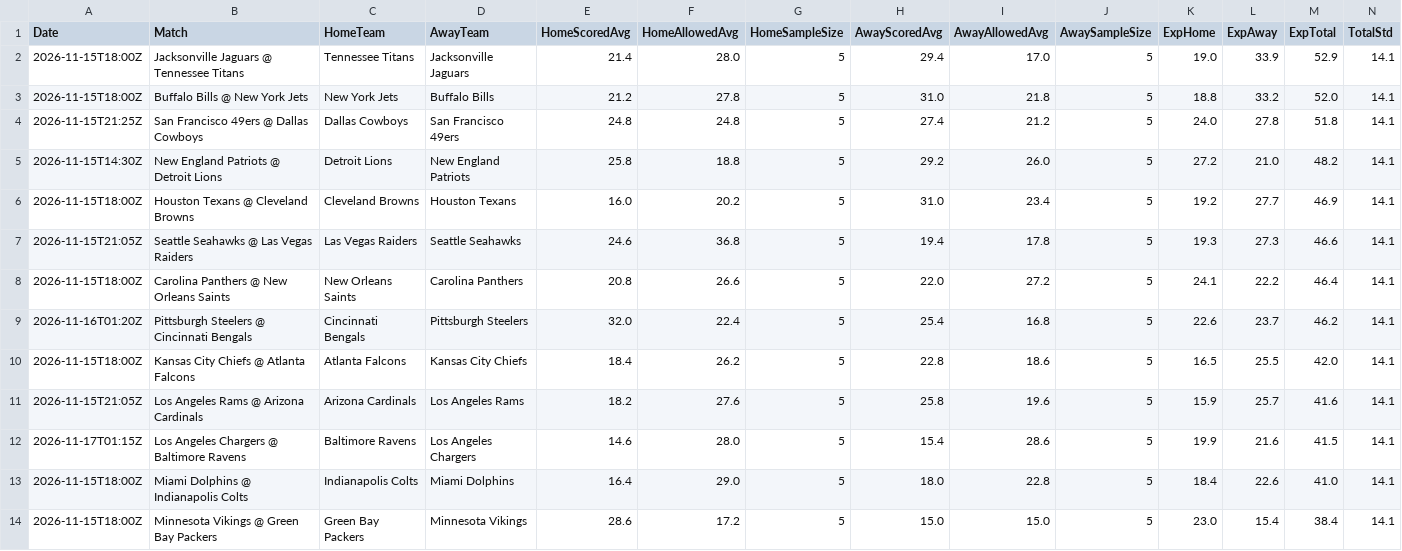
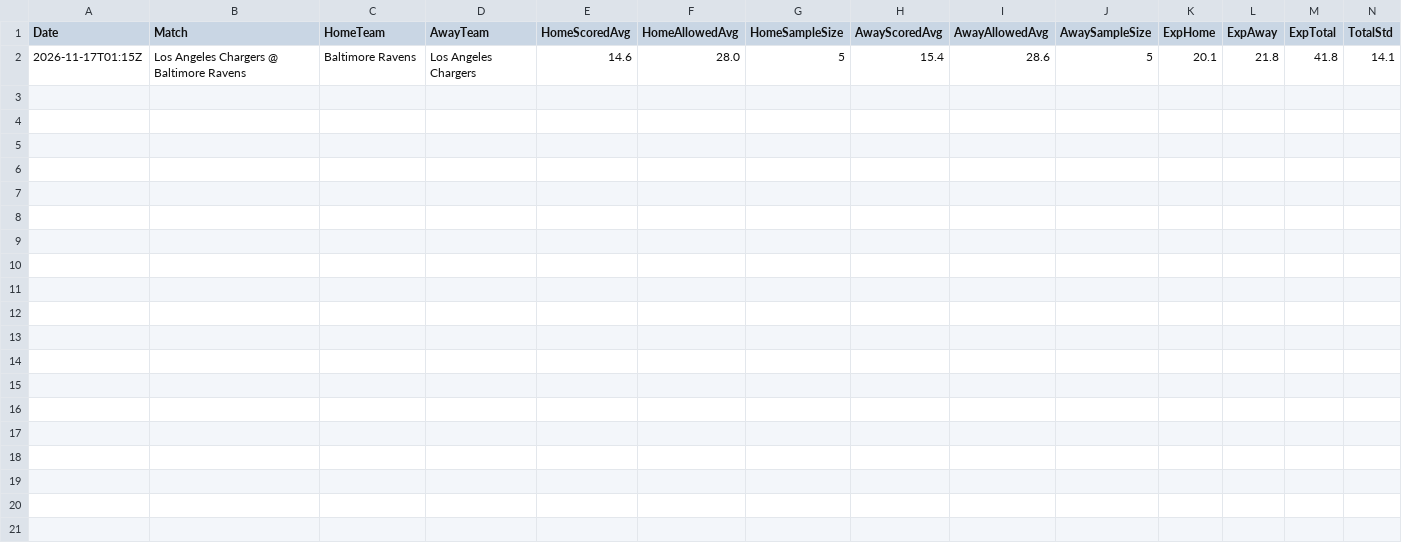
Before and after one commit to niibaboo/SportsIQ, a CSV file: docs/blitz-iq/blitz_iq_predictions.csv, drawn as a sheet; only a part is shown; removed rows and columns are numbered as before the commit, all else as after; rows hold the shown columns only; the diff names each change by its address in the sheet, - before the commit and + after, or states it on an @@ line.

```diff
--- a/docs/blitz-iq/blitz_iq_predictions.csv
+++ b/docs/blitz-iq/blitz_iq_predictions.csv
-row 2: 2026-11-15T18:00Z | Jacksonville Jaguars @ Tennessee Titans | Tennessee Titans | Jacksonville Jaguars | 21.4 | 28.0 | 5 | 29.4 | 17.0 | 5 | 19.0 | 33.9 | 52.9 | 14.1
-row 3: 2026-11-15T18:00Z | Buffalo Bills @ New York Jets | New York Jets | Buffalo Bills | 21.2 | 27.8 | 5 | 31.0 | 21.8 | 5 | 18.8 | 33.2 | 52.0 | 14.1
-row 4: 2026-11-15T21:25Z | San Francisco 49ers @ Dallas Cowboys | Dallas Cowboys | San Francisco 49ers | 24.8 | 24.8 | 5 | 27.4 | 21.2 | 5 | 24.0 | 27.8 | 51.8 | 14.1
-row 5: 2026-11-15T14:30Z | New England Patriots @ Detroit Lions | Detroit Lions | New England Patriots | 25.8 | 18.8 | 5 | 29.2 | 26.0 | 5 | 27.2 | 21.0 | 48.2 | 14.1
-row 6: 2026-11-15T18:00Z | Houston Texans @ Cleveland Browns | Cleveland Browns | Houston Texans | 16.0 | 20.2 | 5 | 31.0 | 23.4 | 5 | 19.2 | 27.7 | 46.9 | 14.1
-row 7: 2026-11-15T21:05Z | Seattle Seahawks @ Las Vegas Raiders | Las Vegas Raiders | Seattle Seahawks | 24.6 | 36.8 | 5 | 19.4 | 17.8 | 5 | 19.3 | 27.3 | 46.6 | 14.1
-row 8: 2026-11-15T18:00Z | Carolina Panthers @ New Orleans Saints | New Orleans Saints | Carolina Panthers | 20.8 | 26.6 | 5 | 22.0 | 27.2 | 5 | 24.1 | 22.2 | 46.4 | 14.1
-row 9: 2026-11-16T01:20Z | Pittsburgh Steelers @ Cincinnati Bengals | Cincinnati Bengals | Pittsburgh Steelers | 32.0 | 22.4 | 5 | 25.4 | 16.8 | 5 | 22.6 | 23.7 | 46.2 | 14.1
-row 10: 2026-11-15T18:00Z | Kansas City Chiefs @ Atlanta Falcons | Atlanta Falcons | Kansas City Chiefs | 18.4 | 26.2 | 5 | 22.8 | 18.6 | 5 | 16.5 | 25.5 | 42.0 | 14.1
-row 11: 2026-11-15T21:05Z | Los Angeles Rams @ Arizona Cardinals | Arizona Cardinals | Los Angeles Rams | 18.2 | 27.6 | 5 | 25.8 | 19.6 | 5 | 15.9 | 25.7 | 41.6 | 14.1
-K2 (ExpHome): 19.9
+K2 (ExpHome): 20.1
-L2 (ExpAway): 21.6
+L2 (ExpAway): 21.8
-M2 (ExpTotal): 41.5
+M2 (ExpTotal): 41.8
-row 13: 2026-11-15T18:00Z | Miami Dolphins @ Indianapolis Colts | Indianapolis Colts | Miami Dolphins | 16.4 | 29.0 | 5 | 18.0 | 22.8 | 5 | 18.4 | 22.6 | 41.0 | 14.1
-row 14: 2026-11-15T18:00Z | Minnesota Vikings @ Green Bay Packers | Green Bay Packers | Minnesota Vikings | 28.6 | 17.2 | 5 | 15.0 | 15.0 | 5 | 23.0 | 15.4 | 38.4 | 14.1
```
Also changed, not shown: 5 other files.
